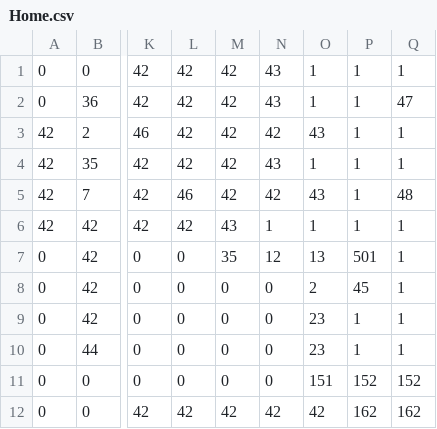
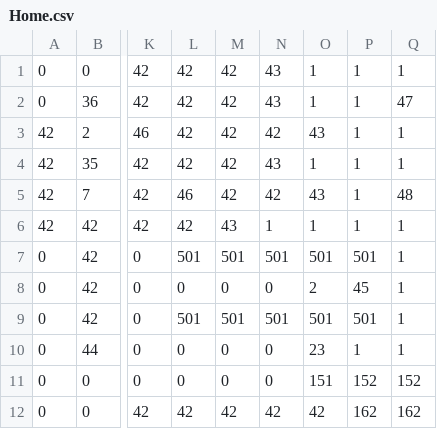
Before and after one commit to davidkha44/projet-jeu, a CSV file: src/client/maps/Home.csv, drawn as a sheet; only a part is shown, gaps mark what is left out; the diff names each change by its address in the sheet, - before the commit and + after, or states it on an @@ line.

Commit message:
button wip

```diff
--- a/src/client/maps/Home.csv
+++ b/src/client/maps/Home.csv
-L7: 0
+L7: 501
-M7: 35
+M7: 501
-N7: 12
+N7: 501
-O7: 13
+O7: 501
-L9: 0
+L9: 501
-M9: 0
+M9: 501
-N9: 0
+N9: 501
-O9: 23
+O9: 501
-P9: 1
+P9: 501
```
